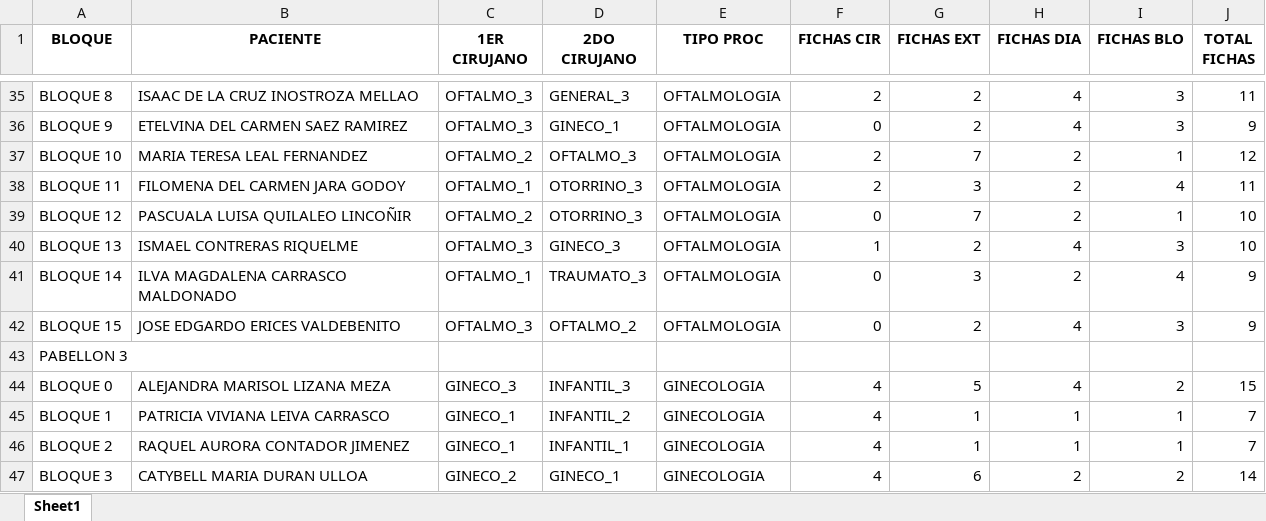
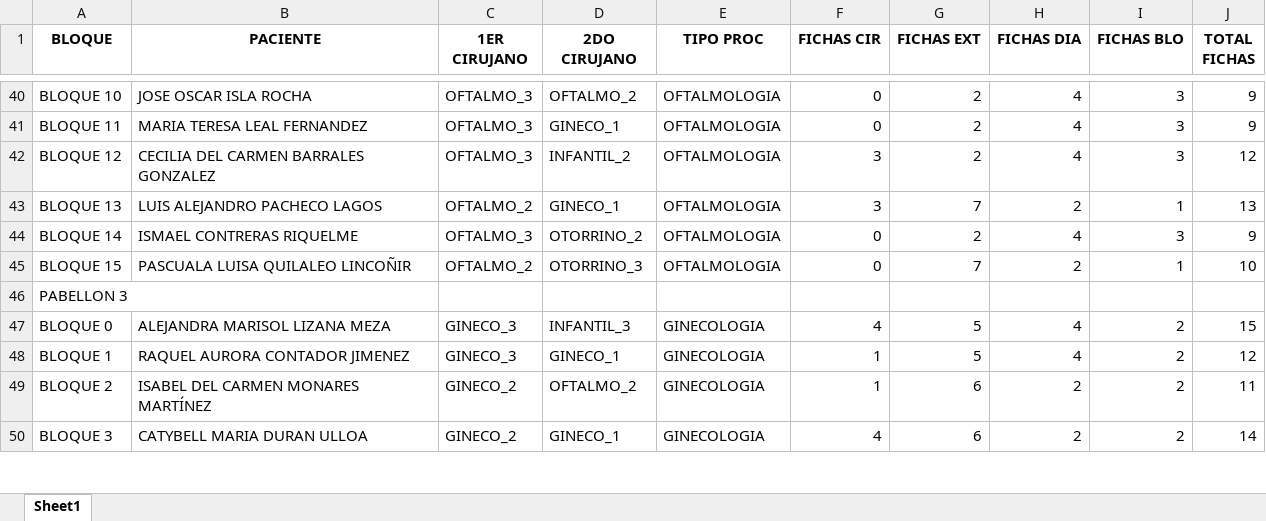
Before and after one commit to Franri3008/Tesis, an Excel workbook: output/LPM/instance2_Schedule_vCp2n150s18d1.xlsx, sheet Sheet1, drawn as a sheet; only a part is shown, gaps mark what is left out; values as stored, in another font and other column widths than the file's, no borders; removed rows and columns are numbered as before the commit, all else as after; the diff covers the shown part only; the diff names each change by its address in the sheet, - before the commit and + after, or states it on an @@ line.

```diff
--- a/output/LPM/instance2_Schedule_vCp2n150s18d1.xlsx (sheet Sheet1)
+++ b/output/LPM/instance2_Schedule_vCp2n150s18d1.xlsx (sheet Sheet1)
-A40 (BLOQUE): BLOQUE 8
+A40 (BLOQUE): BLOQUE 10
-B40 (PACIENTE): ISAAC DE LA CRUZ INOSTROZA MELLAO
+B40 (PACIENTE): JOSE OSCAR ISLA ROCHA
-D40 (2DO CIRUJANO): GENERAL_3
+D40 (2DO CIRUJANO): OFTALMO_2
-F40 (FICHAS CIR): 2
+F40 (FICHAS CIR): 0
-J40 (TOTAL FICHAS): 11
+J40 (TOTAL FICHAS): 9
-A41 (BLOQUE): BLOQUE 9
+A41 (BLOQUE): BLOQUE 11
-B41 (PACIENTE): ETELVINA DEL CARMEN SAEZ RAMIREZ
+B41 (PACIENTE): MARIA TERESA LEAL FERNANDEZ
+row 42: BLOQUE 12 | CECILIA DEL CARMEN BARRALES GONZALEZ | OFTALMO_3 | INFANTIL_2 | OFTALMOLOGIA | 3 | 2 | 4 | 3 | 12
-A43 (BLOQUE): BLOQUE 10
+A43 (BLOQUE): BLOQUE 13
-B43 (PACIENTE): MARIA TERESA LEAL FERNANDEZ
+B43 (PACIENTE): LUIS ALEJANDRO PACHECO LAGOS
-D43 (2DO CIRUJANO): OFTALMO_3
+D43 (2DO CIRUJANO): GINECO_1
-F43 (FICHAS CIR): 2
+F43 (FICHAS CIR): 3
-J43 (TOTAL FICHAS): 12
+J43 (TOTAL FICHAS): 13
-row 38: BLOQUE 11 | FILOMENA DEL CARMEN JARA GODOY | OFTALMO_1 | OTORRINO_3 | OFTALMOLOGIA | 2 | 3 | 2 | 4 | 11
+row 44: BLOQUE 14 | ISMAEL CONTRERAS RIQUELME | OFTALMO_3 | OTORRINO_2 | OFTALMOLOGIA | 0 | 2 | 4 | 3 | 9
-A45 (BLOQUE): BLOQUE 12
+A45 (BLOQUE): BLOQUE 15
-row 40: BLOQUE 13 | ISMAEL CONTRERAS RIQUELME | OFTALMO_3 | GINECO_3 | OFTALMOLOGIA | 1 | 2 | 4 | 3 | 10
-row 41: BLOQUE 14 | ILVA MAGDALENA CARRASCO MALDONADO | OFTALMO_1 | TRAUMATO_3 | OFTALMOLOGIA | 0 | 3 | 2 | 4 | 9
-row 42: BLOQUE 15 | JOSE EDGARDO ERICES VALDEBENITO | OFTALMO_3 | OFTALMO_2 | OFTALMOLOGIA | 0 | 2 | 4 | 3 | 9
-row 45: BLOQUE 1 | PATRICIA VIVIANA LEIVA CARRASCO | GINECO_1 | INFANTIL_2 | GINECOLOGIA | 4 | 1 | 1 | 1 | 7
+row 48: BLOQUE 1 | RAQUEL AURORA CONTADOR JIMENEZ | GINECO_3 | GINECO_1 | GINECOLOGIA | 1 | 5 | 4 | 2 | 12
-B49 (PACIENTE): RAQUEL AURORA CONTADOR JIMENEZ
+B49 (PACIENTE): ISABEL DEL CARMEN MONARES MARTÍNEZ
-C49 (1ER CIRUJANO): GINECO_1
+C49 (1ER CIRUJANO): GINECO_2
-D49 (2DO CIRUJANO): INFANTIL_1
+D49 (2DO CIRUJANO): OFTALMO_2
-F49 (FICHAS CIR): 4
+F49 (FICHAS CIR): 1
-G49 (FICHAS EXT): 1
+G49 (FICHAS EXT): 6
-H49 (FICHAS DIA): 1
+H49 (FICHAS DIA): 2
-I49 (FICHAS BLO): 1
+I49 (FICHAS BLO): 2
-J49 (TOTAL FICHAS): 7
+J49 (TOTAL FICHAS): 11
```
Also changed, not shown: 10 added rows, 5 removed rows and 109 edited cells elsewhere in this sheet, output/LPM/ejec_output.xlsx, output/LPM/instance1_Schedule_vCp2n150s12d1.xlsx, 8 other files.
